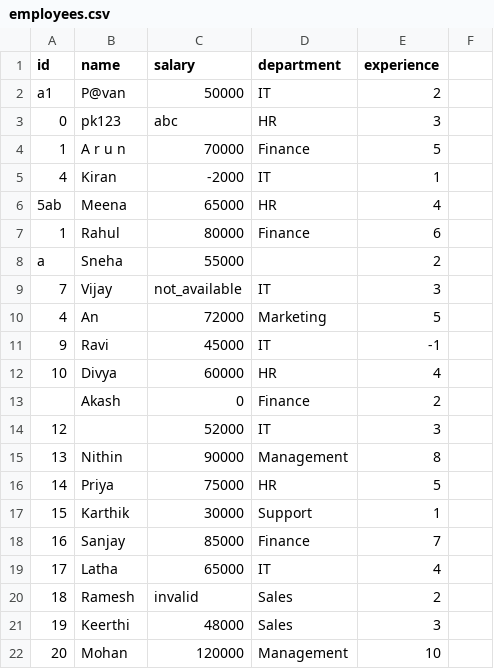
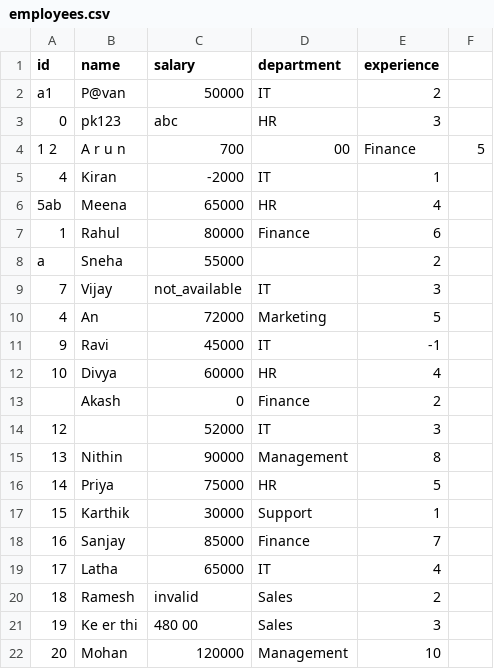
Before and after one commit to pavankumar-codes/Smart-Data-Validation-Analytics-Engine, a CSV file: Data/1_Raw_Data/employees.csv, drawn as a sheet.

Commit message:
Added validation, cleaning, valid/invalid record segregation for employee dataset

```diff
--- a/Data/1_Raw_Data/employees.csv
+++ b/Data/1_Raw_Data/employees.csv
@@ -3,3 +3,3 @@ a1,P@van,50000,IT,2
 0,pk123,abc,HR,3
-1, A r u n,70000,Finance,5
+1  2, A r u n,700,00,Finance,5
 4,Kiran,-2000,IT,1
@@ -20,3 +20,3 @@ a,Sneha,55000,,2
 18,Ramesh,invalid,Sales,2
-19,Keerthi,48000,Sales,3
+19,Ke  er thi,480 00,Sales,3
 20,Mohan,120000,Management,10
```
Also changed, not shown: 3 other files.
